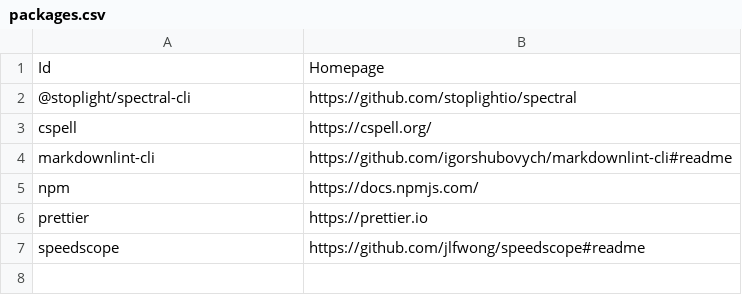
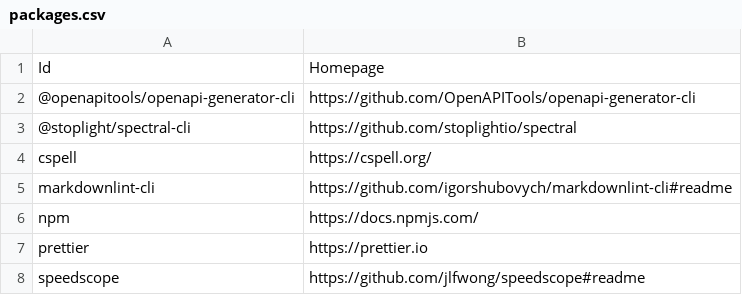
Before and after one commit to lancra/dotfiles, a CSV file: .local/share/npm/packages.csv, drawn as a sheet.

Commit message:
npm: install openapi generator

```diff
--- a/.local/share/npm/packages.csv
+++ b/.local/share/npm/packages.csv
@@ -1,2 +1,3 @@
 Id,Homepage
+@openapitools/openapi-generator-cli,https://github.com/OpenAPITools/openapi-generator-cli
 @stoplight/spectral-cli,https://github.com/stoplightio/spectral
```
